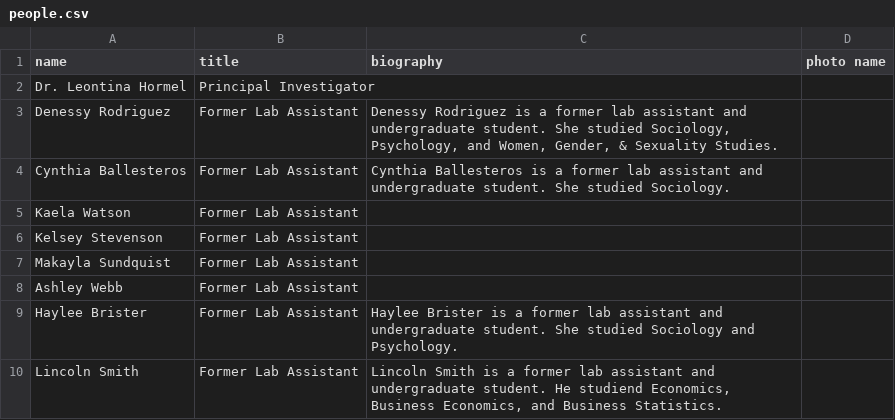
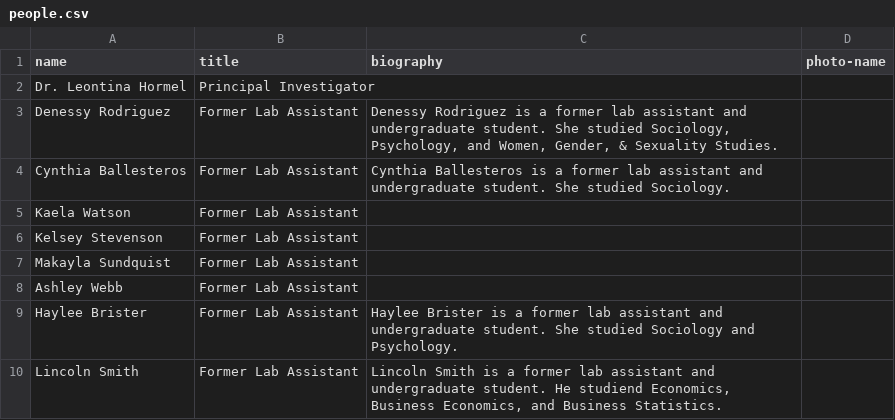
Before and after one commit to uidaholib/syringa-project, a CSV file: _data/people.csv, drawn as a sheet; the diff names each change by its address in the sheet, - before the commit and + after, or states it on an @@ line.

```diff
--- a/_data/people.csv
+++ b/_data/people.csv
-D1: photo name
+D1: photo-name
```
Also changed, not shown: 2 other files.
